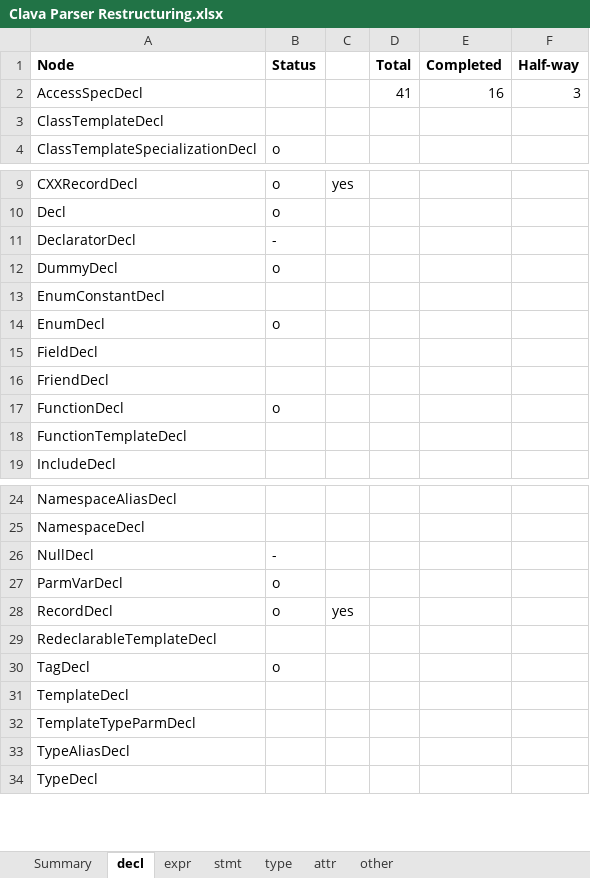
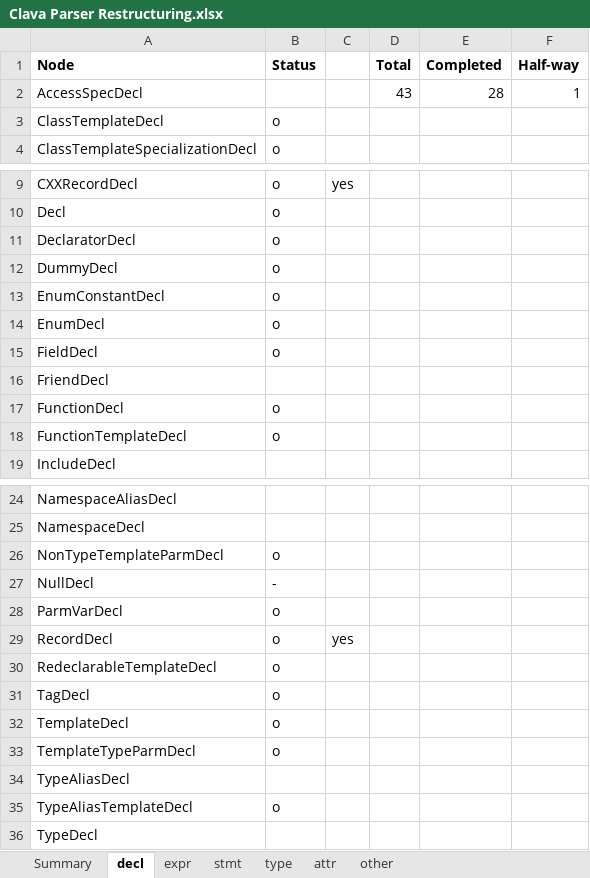
Before and after one commit to specs-feup/clava, an Excel workbook: Clava Parser Restructuring.xlsx, sheet decl, drawn as a sheet; only a part is shown, gaps mark what is left out; values as stored, in another font and other column widths than the file's, no borders; conditional formats not drawn; addresses are those after the commit; the diff covers the shown part only; the diff names each change by its address in the sheet, - before the commit and + after, or states it on an @@ line.

Commit message:
Updates status of Clava Parser restructuring

```diff
--- a/Clava Parser Restructuring.xlsx (sheet decl)
+++ b/Clava Parser Restructuring.xlsx (sheet decl)
-D2 (Total): 41
+D2 (Total): 43
-E2 (Completed): 16
+E2 (Completed): 28
-F2 (Half-way): 3
+F2 (Half-way): 1
-B3 (Status): (empty)
+B3 (Status): o
-B11 (Status): -
+B11 (Status): o
-B13 (Status): (empty)
+B13 (Status): o
-B15 (Status): (empty)
+B15 (Status): o
-B18 (Status): (empty)
+B18 (Status): o
+row 26: NonTypeTemplateParmDecl | o
-B30 (Status): (empty)
+B30 (Status): o
-B32:B33 (Status): (empty)
+B32:B33 (Status): o
+row 35: TypeAliasTemplateDecl | o
```
Also changed, not shown: 2 edited cells elsewhere in this sheet, sheet expr, sheet Summary, sheet attr, sheet type.
